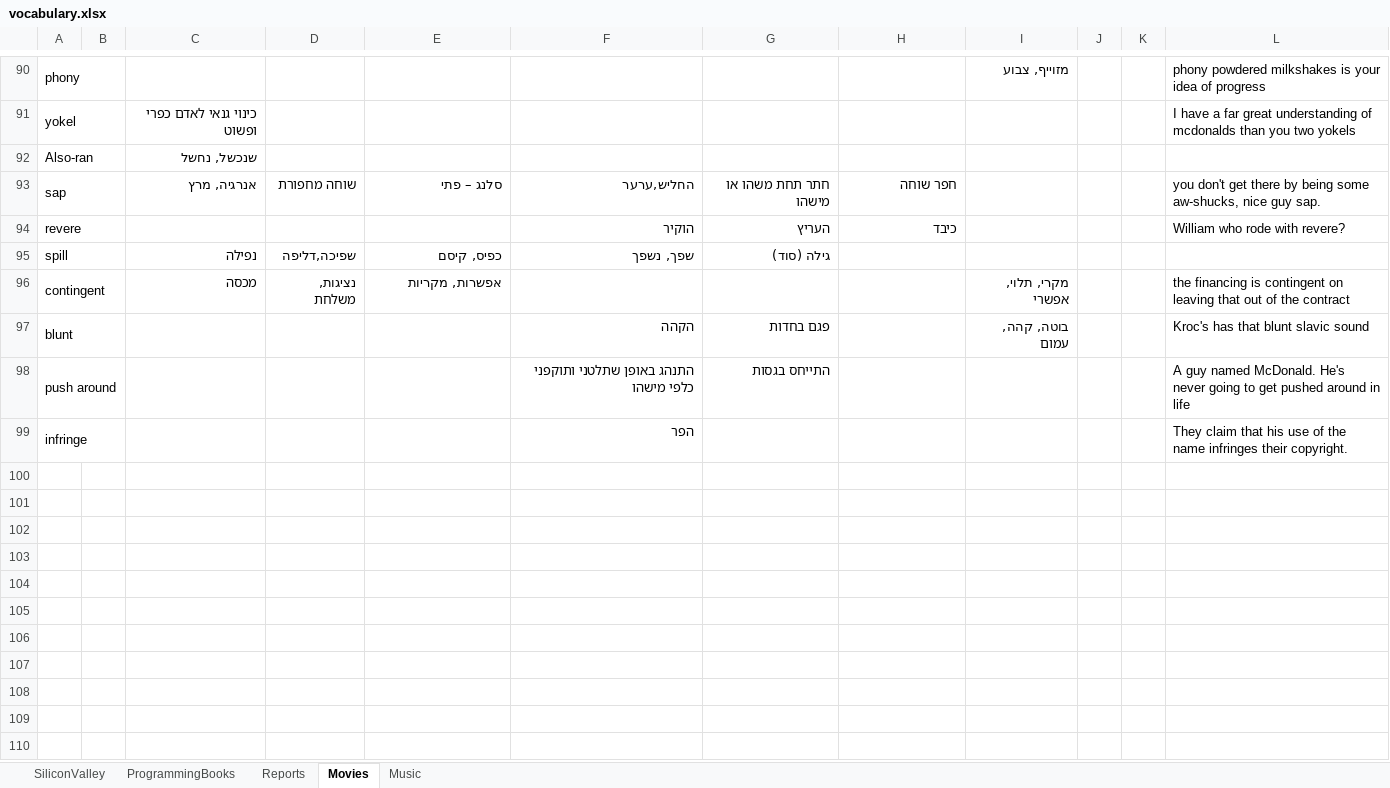
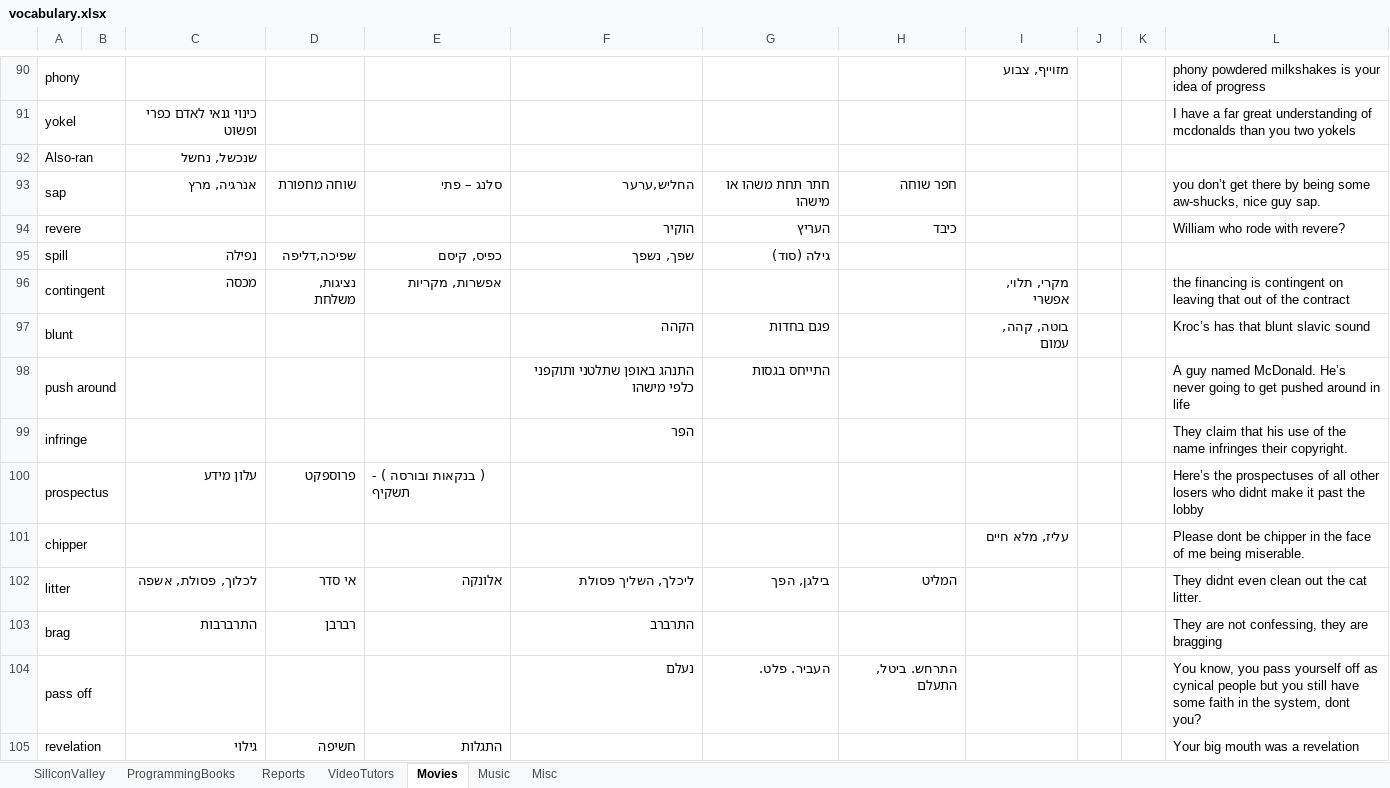
Before and after one commit to liranfar/EnglishExerciser, an Excel workbook: vocabulary.xlsx, sheet Movies, drawn as a sheet; only a part is shown, gaps mark what is left out; values as stored, in another font and other column widths than the file's, no cell formats; the diff covers the shown part only; the diff names each change by its address in the sheet, - before the commit and + after, or states it on an @@ line.

```diff
--- a/vocabulary.xlsx (sheet Movies)
+++ b/vocabulary.xlsx (sheet Movies)
+sheet tab: VideoTutors
+sheet tab: Misc
-L93: you don't get there…
+L93: you don’t get there…
-L97: Kroc's has that blunt slavic sound
+L97: Kroc’s has that blunt slavic sound
-L98: …named McDonald. He's never going…
+L98: …named McDonald. He’s never going…
+row 100: prospectus |  | עלון מידע | פרוספקט | ( בנקאות ובורסה ) - תשקיף |  |  |  |  |  |  | Here’s the prospectuses of all other losers who didnt make it past the lobby
+row 101: chipper |  |  |  |  |  |  |  | עליז, מלא חיים |  |  | Please dont be chipper in the face of me being miserable.
+row 102: litter |  | לכלוך, פסולת, אשפה | אי סדר | אלונקה | ליכלך, השליך פסולת | בילגן, הפך | המליט |  |  |  | They didnt even clean out the cat litter.
+row 103: brag |  | התרברבות | רברבן |  | התרברב |  |  |  |  |  | They are not confessing, they are bragging
+row 104: pass off |  |  |  |  | נעלם | העביר. פלט. | התרחש. ביטל, התעלם |  |  |  | You know, you pass yourself off as cynical people but you still have some faith in the system, dont you?
+row 105: revelation |  | גילוי | חשיפה | התגלות |  |  |  |  |  |  | Your big mouth was a revelation
```
Also changed, not shown: 13 added rows and 16 edited cells elsewhere in this sheet, sheet SiliconValley, sheet Reports, sheet Music, sheet ProgrammingBooks, cell formats, 6 other files.
